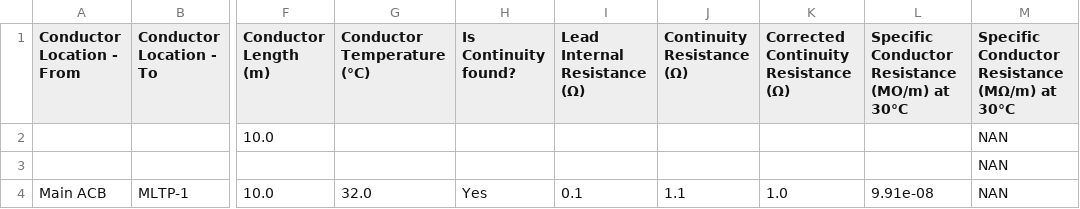
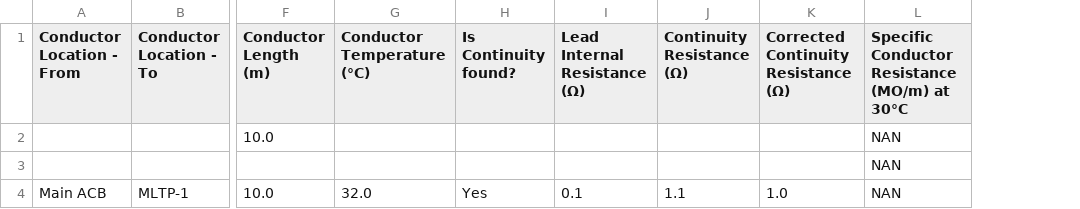
Before and after one commit to MadihaRakhangi/finalreport, a CSV file: newtest/resistance_updated.csv, drawn as a sheet; only a part is shown, gaps mark what is left out; the diff names each change by its address in the sheet, - before the commit and + after, or states it on an @@ line.

```diff
--- a/newtest/resistance_updated.csv
+++ b/newtest/resistance_updated.csv
-column M, rows 1-4: Specific Conductor Resistance (MΩ/m) at 30°C | NAN | NAN | NAN
-L2:L3: (empty)
+L2:L3: NAN
-L4: 9.91e-08
+L4: NAN
```
Also changed, not shown: 2 other files.
